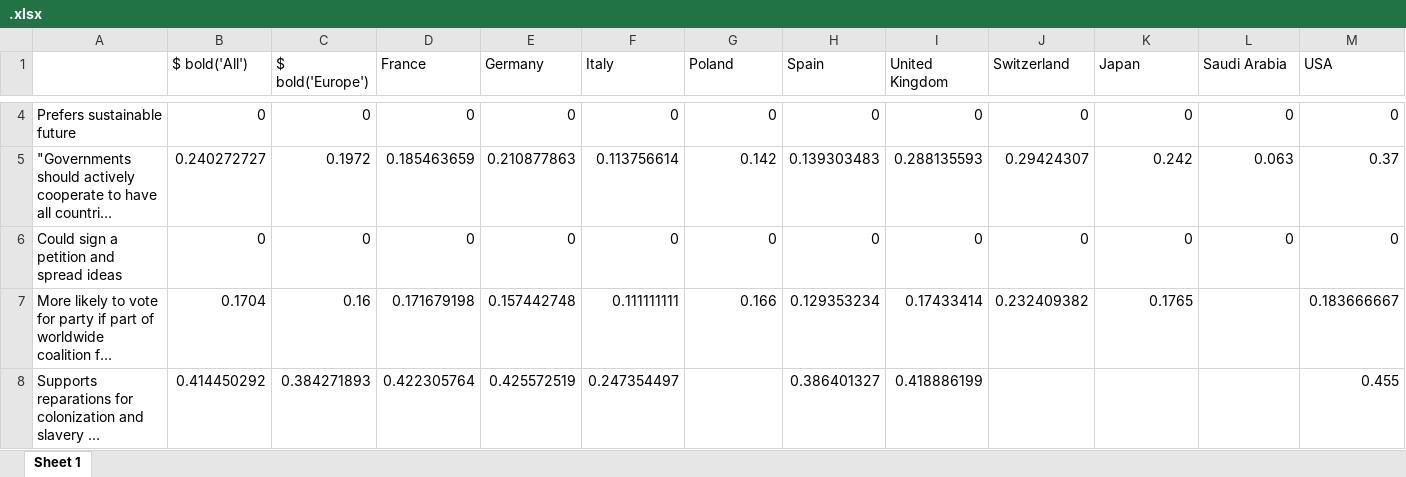
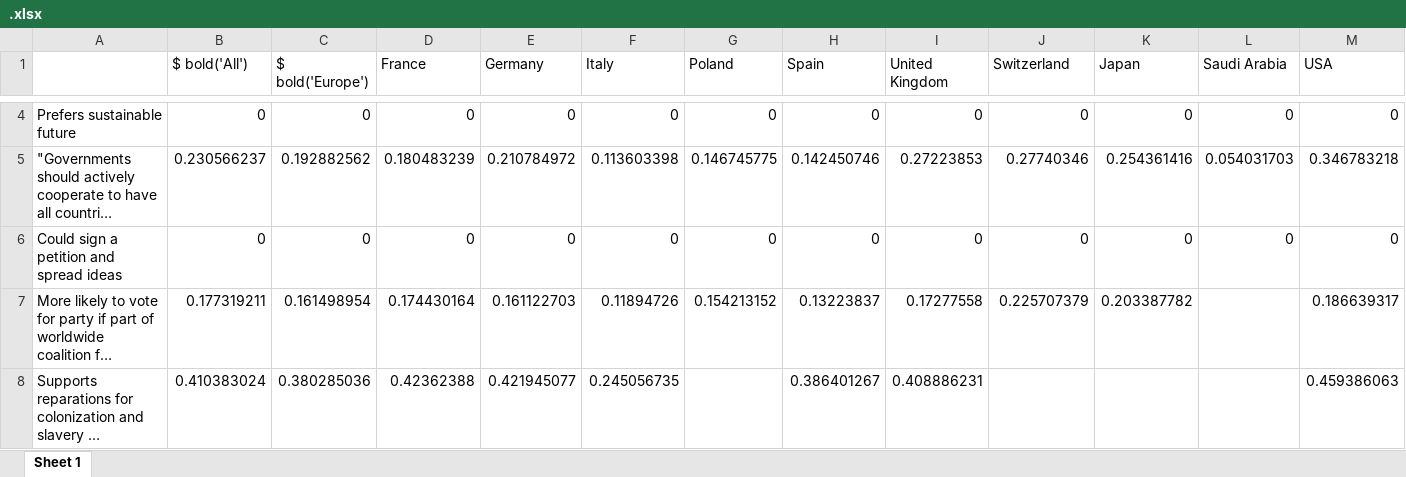
Before and after one commit to bixiou/robustness_global_redistr, an Excel workbook: xlsx/country_comparison/.xlsx, sheet Sheet 1, drawn as a sheet; only a part is shown, gaps mark what is left out; long unchanged cells end in …; values as stored, in another font and other column widths than the file's, no borders; the diff covers the shown part only; the diff names each change by its address in the sheet, - before the commit and + after, or states it on an @@ line.

```diff
--- a/xlsx/country_comparison/.xlsx (sheet Sheet 1)
+++ b/xlsx/country_comparison/.xlsx (sheet Sheet 1)
-B5 ($ bold('All')): 0.240272727
+B5 ($ bold('All')): 0.230566237
-C5 ($ bold('Europe')): 0.1972
+C5 ($ bold('Europe')): 0.192882562
-D5 (France): 0.185463659
+D5 (France): 0.180483239
-E5 (Germany): 0.210877863
+E5 (Germany): 0.210784972
-F5 (Italy): 0.113756614
+F5 (Italy): 0.113603398
-G5 (Poland): 0.142
+G5 (Poland): 0.146745775
-H5 (Spain): 0.139303483
+H5 (Spain): 0.142450746
-I5 (United Kingdom): 0.288135593
+I5 (United Kingdom): 0.27223853
-J5 (Switzerland): 0.29424307
+J5 (Switzerland): 0.27740346
-K5 (Japan): 0.242
+K5 (Japan): 0.254361416
-L5 (Saudi Arabia): 0.063
+L5 (Saudi Arabia): 0.054031703
-M5 (USA): 0.37
+M5 (USA): 0.346783218
-B7 ($ bold('All')): 0.1704
+B7 ($ bold('All')): 0.177319211
-C7 ($ bold('Europe')): 0.16
+C7 ($ bold('Europe')): 0.161498954
-D7 (France): 0.171679198
+D7 (France): 0.174430164
-E7 (Germany): 0.157442748
+E7 (Germany): 0.161122703
-F7 (Italy): 0.111111111
+F7 (Italy): 0.11894726
-G7 (Poland): 0.166
+G7 (Poland): 0.154213152
-H7 (Spain): 0.129353234
+H7 (Spain): 0.13223837
-I7 (United Kingdom): 0.17433414
+I7 (United Kingdom): 0.17277558
-J7 (Switzerland): 0.232409382
+J7 (Switzerland): 0.225707379
-K7 (Japan): 0.1765
+K7 (Japan): 0.203387782
-M7 (USA): 0.183666667
+M7 (USA): 0.186639317
-B8 ($ bold('All')): 0.414450292
+B8 ($ bold('All')): 0.410383024
-C8 ($ bold('Europe')): 0.384271893
+C8 ($ bold('Europe')): 0.380285036
-D8 (France): 0.422305764
+D8 (France): 0.42362388
-E8 (Germany): 0.425572519
+E8 (Germany): 0.421945077
-F8 (Italy): 0.247354497
+F8 (Italy): 0.245056735
-H8 (Spain): 0.386401327
+H8 (Spain): 0.386401267
-I8 (United Kingdom): 0.418886199
+I8 (United Kingdom): 0.408886231
-M8 (USA): 0.455
+M8 (USA): 0.459386063
```
Also changed, not shown: 36 edited cells elsewhere in this sheet, 49 other files.
